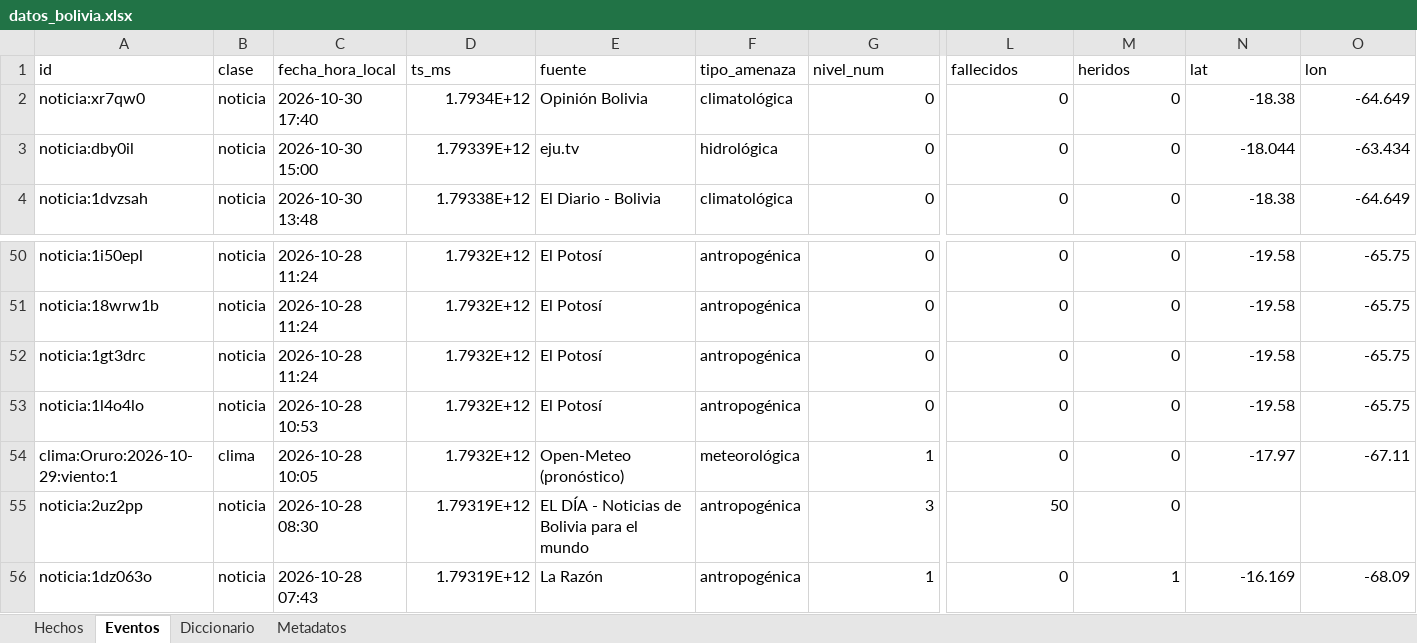
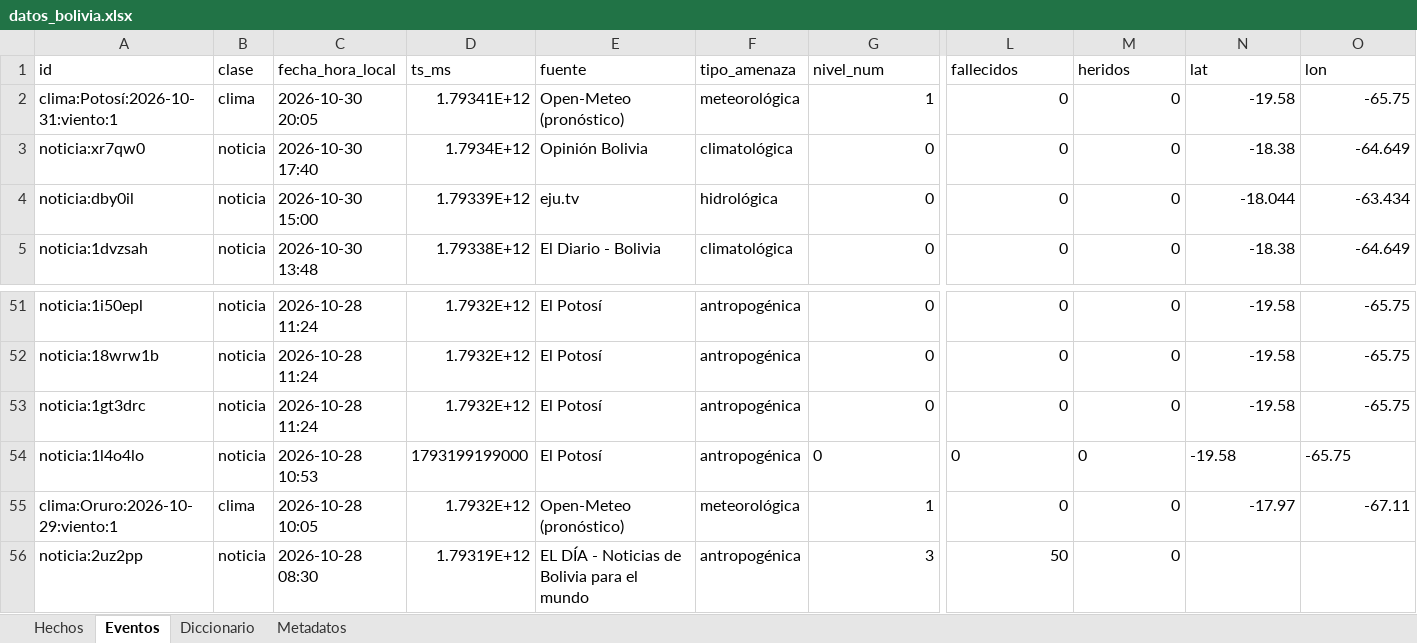
Before and after one commit to micangelarcangel-lang/sala-situacion-bolivia, an Excel workbook: docs/datos/datos_bolivia.xlsx, sheet Eventos, drawn as a sheet; only a part is shown, gaps mark what is left out; the shorter side is filled out with more unchanged rows; values as stored, in another font and other column widths than the file's, no borders; addresses are those after the commit; rows hold the shown columns only; the diff names each change by its address in the sheet, - before the commit and + after, or states it on an @@ line.

```diff
--- a/docs/datos/datos_bolivia.xlsx (sheet Eventos)
+++ b/docs/datos/datos_bolivia.xlsx (sheet Eventos)
+row 2: clima:Potosí:2026-10-31:viento:1 | clima | 2026-10-30 20:05 | 1.79341E+12 | Open-Meteo (pronóstico) | meteorológica | 1 | 0 | 0 | -19.58 | -65.75
-D54 (ts_ms): 1.7932E+12
+D54 (ts_ms): 1793199199000
-G54 alignment: right
+G54 alignment: left
-L54:O54 alignment: right
+L54:O54 alignment: left
```
Also changed, not shown: sheet Hechos, sheet Metadatos, 24 other files.
